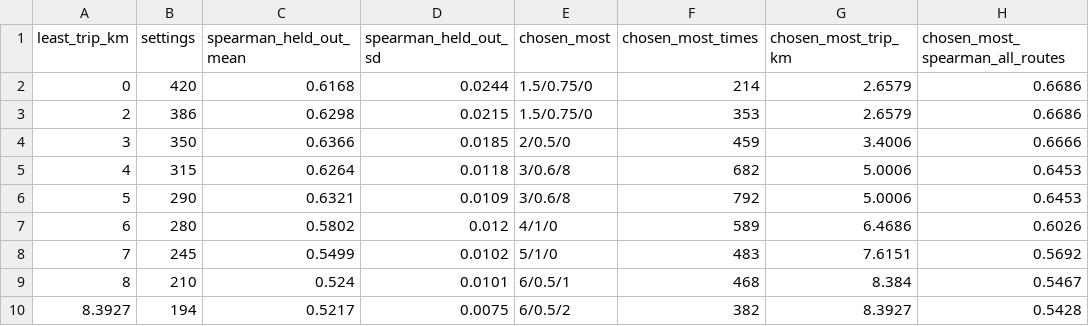
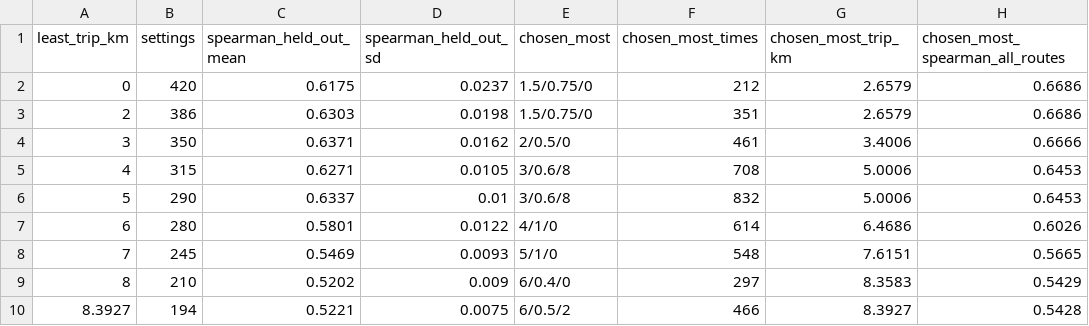
Before and after one commit to ismatsamadov/line, a CSV file: output/calibration/tradeoff.csv, drawn as a sheet.

```diff
--- a/output/calibration/tradeoff.csv
+++ b/output/calibration/tradeoff.csv
@@ -1,10 +1,10 @@
 least_trip_km,settings,spearman_held_out_mean,spearman_held_out_sd,chosen_most,chosen_most_times,chosen_most_trip_km,chosen_most_spearman_all_routes
-0,420,0.6168,0.0244,1.5/0.75/0,214,2.6579,0.6686
-2,386,0.6298,0.0215,1.5/0.75/0,353,2.6579,0.6686
-3,350,0.6366,0.0185,2/0.5/0,459,3.4006,0.6666
-4,315,0.6264,0.0118,3/0.6/8,682,5.0006,0.6453
-5,290,0.6321,0.0109,3/0.6/8,792,5.0006,0.6453
-6,280,0.5802,0.012,4/1/0,589,6.4686,0.6026
-7,245,0.5499,0.0102,5/1/0,483,7.6151,0.5692
-8,210,0.524,0.0101,6/0.5/1,468,8.384,0.5467
-8.3927,194,0.5217,0.0075,6/0.5/2,382,8.3927,0.5428
+0,420,0.6175,0.0237,1.5/0.75/0,212,2.6579,0.6686
+2,386,0.6303,0.0198,1.5/0.75/0,351,2.6579,0.6686
+3,350,0.6371,0.0162,2/0.5/0,461,3.4006,0.6666
+4,315,0.6271,0.0105,3/0.6/8,708,5.0006,0.6453
+5,290,0.6337,0.01,3/0.6/8,832,5.0006,0.6453
+6,280,0.5801,0.0122,4/1/0,614,6.4686,0.6026
+7,245,0.5469,0.0093,5/1/0,548,7.6151,0.5665
+8,210,0.5202,0.009,6/0.4/0,297,8.3583,0.5429
+8.3927,194,0.5221,0.0075,6/0.5/2,466,8.3927,0.5428
```
Also changed, not shown: output/calibration/cv.csv, output/calibration/grid.csv, 4 other files.
